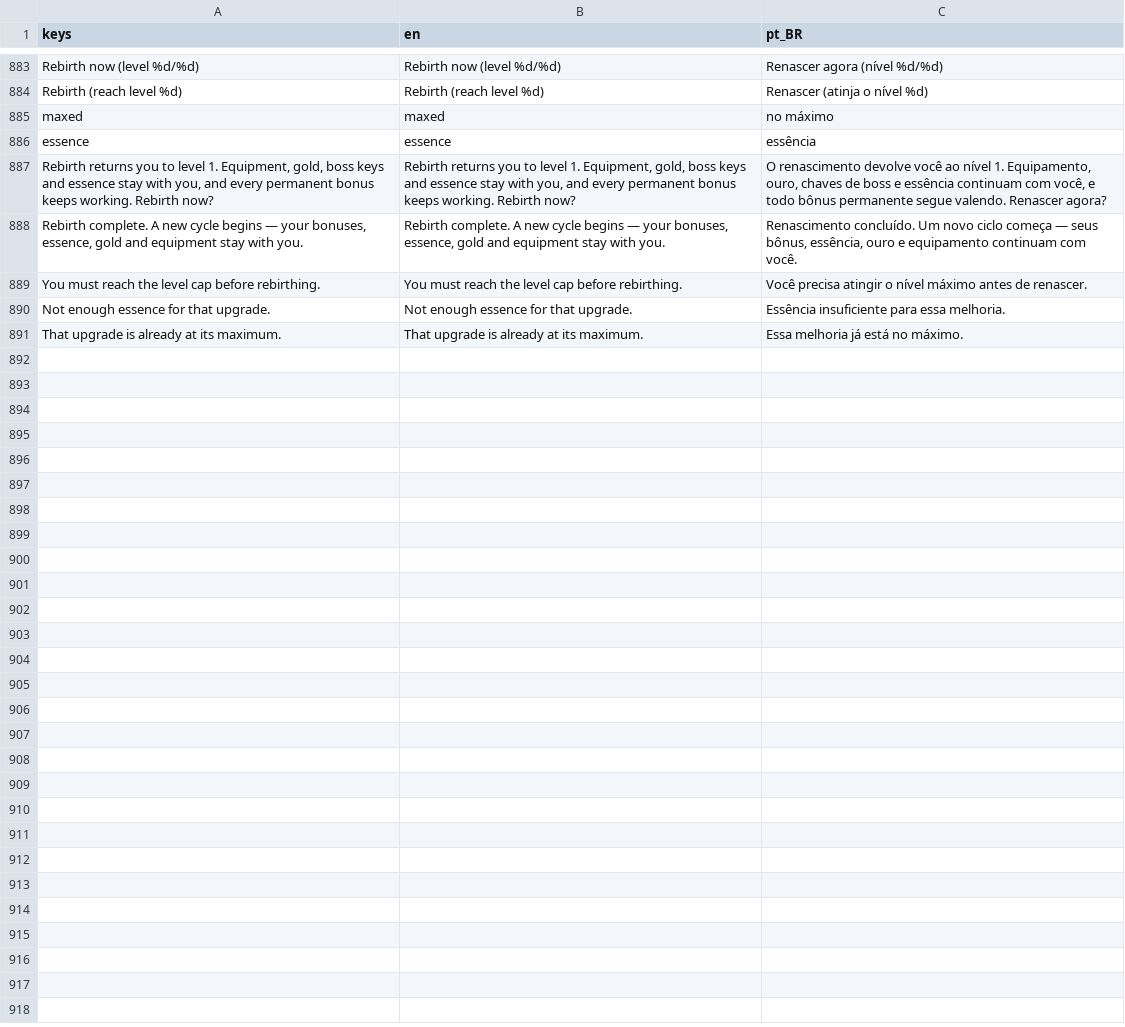
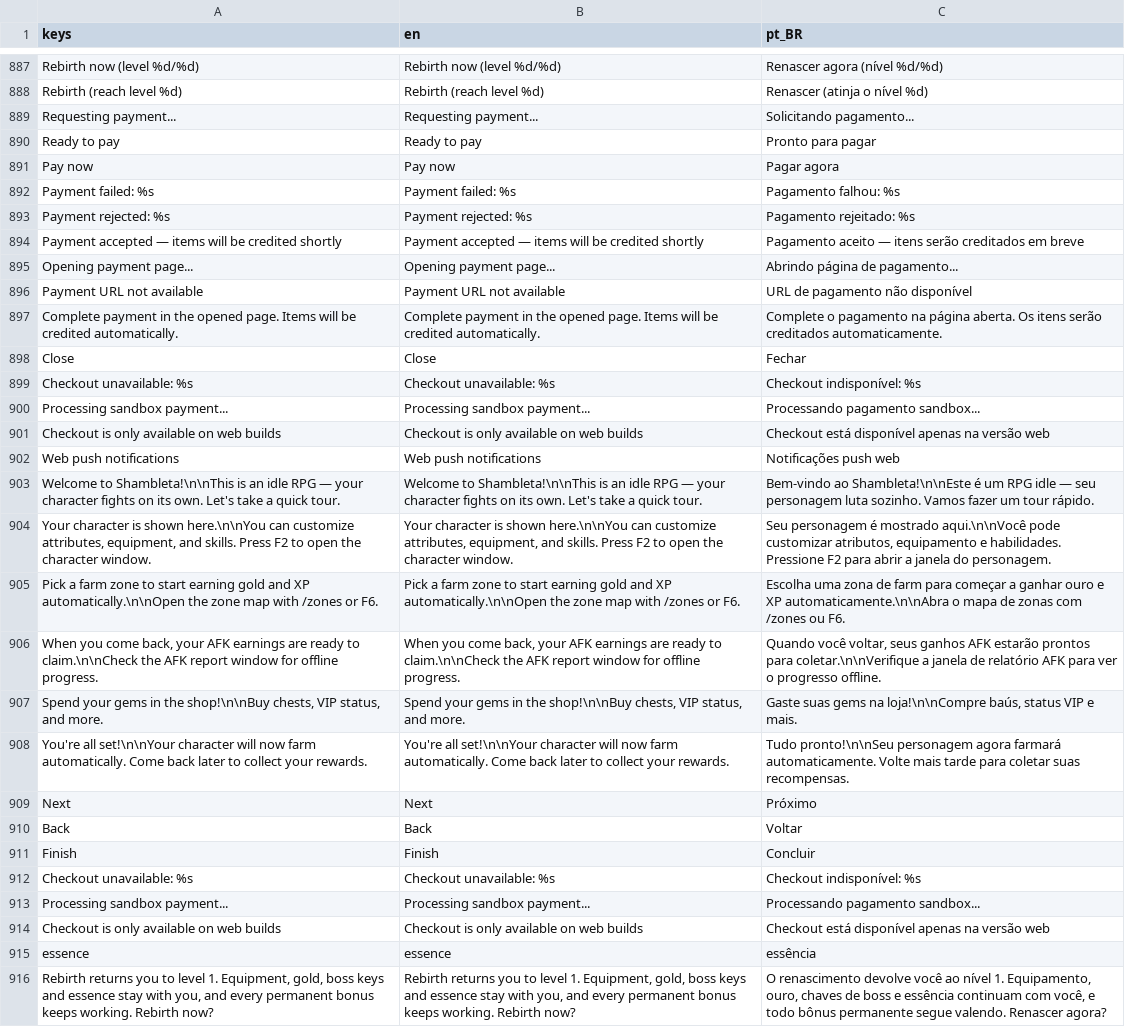
Before and after one commit to docerol/shambleta, a CSV file: data/i18n/ui.csv, drawn as a sheet; only a part is shown, gaps mark what is left out; the shorter side is filled out with more unchanged rows; the diff covers the shown part only.

```diff
--- a/data/i18n/ui.csv
+++ b/data/i18n/ui.csv
@@ -884,3 +888,28 @@ keys,en,pt_BR
 "Rebirth (reach level %d)","Rebirth (reach level %d)","Renascer (atinja o nível %d)"
-"maxed","maxed","no máximo"
+"Requesting payment...","Requesting payment...","Solicitando pagamento..."
+"Ready to pay","Ready to pay","Pronto para pagar"
+"Pay now","Pay now","Pagar agora"
+"Payment failed: %s","Payment failed: %s","Pagamento falhou: %s"
+"Payment rejected: %s","Payment rejected: %s","Pagamento rejeitado: %s"
+"Payment accepted — items will be credited shortly","Payment accepted — items will be credited shortly","Pagamento aceito — itens serão creditados em breve"
+"Opening payment page...","Opening payment page...","Abrindo página de pagamento..."
+"Payment URL not available","Payment URL not available","URL de pagamento não disponível"
+"Complete payment in the opened page. Items will be credited automatically.","Complete payment in the opened page. Items will be credited automatically.","Complete o pagamento na página aberta. Os itens serão creditados automaticamente."
+"Close","Close","Fechar"
+"Checkout unavailable: %s","Checkout unavailable: %s","Checkout indisponível: %s"
+"Processing sandbox payment...","Processing sandbox payment...","Processando pagamento sandbox..."
+"Checkout is only available on web builds","Checkout is only available on web builds","Checkout está disponível apenas na versão web"
+"Web push notifications","Web push notifications","Notificações push web"
+"Welcome to Shambleta!\n\nThis is an idle RPG — your character fights on its own. Let's take a quick tour.","Welcome to Shambleta!\n\nThis is an idle RPG — your character fights on its own. Let's take a quick tour.","Bem-vindo ao Shambleta!\n\nEste é um RPG idle — seu personagem luta sozinho. Vamos fazer um tour rápido."
+"Your character is shown here.\n\nYou can customize attributes, equipment, and skills. Press F2 to open the character window.","Your character is shown here.\n\nYou can customize attributes, equipment, and skills. Press F2 to open the character window.","Seu personagem é mostrado aqui.\n\nVocê pode customizar atributos, equipamento e habilidades. Pressione F2 para abrir a janela do personagem."
+"Pick a farm zone to start earning gold and XP automatically.\n\nOpen the zone map with /zones or F6.","Pick a farm zone to start earning gold and XP automatically.\n\nOpen the zone map with /zones or F6.","Escolha uma zona de farm para começar a ganhar ouro e XP automaticamente.\n\nAbra o mapa de zonas com /zones ou F6."
+"When you come back, your AFK earnings are ready to claim.\n\nCheck the AFK report window for offline progress.","When you come back, your AFK earnings are ready to claim.\n\nCheck the AFK report window for offline progress.","Quando você voltar, seus ganhos AFK estarão prontos para coletar.\n\nVerifique a janela de relatório AFK para ver o progresso offline."
+"Spend your gems in the shop!\n\nBuy chests, VIP status, and more.","Spend your gems in the shop!\n\nBuy chests, VIP status, and more.","Gaste suas gems na loja!\n\nCompre baús, status VIP e mais."
+"You're all set!\n\nYour character will now farm automatically. Come back later to collect your rewards.","You're all set!\n\nYour character will now farm automatically. Come back later to collect your rewards.","Tudo pronto!\n\nSeu personagem agora farmará automaticamente. Volte mais tarde para coletar suas recompensas."
+"Next","Next","Próximo"
+"Back","Back","Voltar"
+"Finish","Finish","Concluir"
+"Checkout unavailable: %s","Checkout unavailable: %s","Checkout indisponível: %s"
+"Processing sandbox payment...","Processing sandbox payment...","Processando pagamento sandbox..."
+"Checkout is only available on web builds","Checkout is only available on web builds","Checkout está disponível apenas na versão web"
 "essence","essence","essência"
```
Also changed, not shown: 5 added rows, 1 removed row and 3 edited cells elsewhere in this file, 58 other files.
